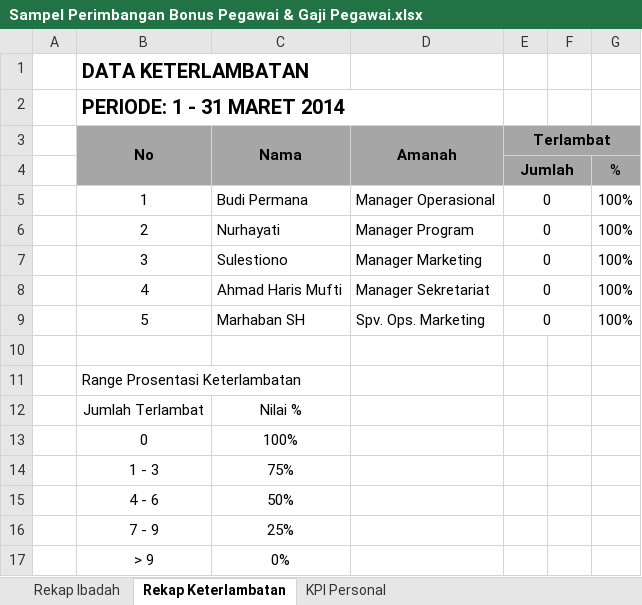
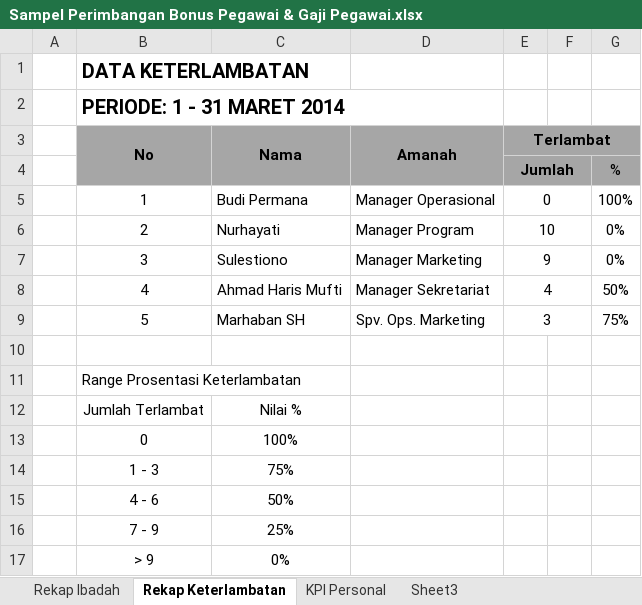
Before and after one commit to ahmadpaudji/DTTI, an Excel workbook: Data DTTI/Sampel Perimbangan Bonus Pegawai & Gaji Pegawai.xlsx, sheet Rekap Keterlambatan, drawn as a sheet; values as stored, in another font and other column widths than the file's, no borders; the diff names each change by its address in the sheet, - before the commit and + after, or states it on an @@ line.

```diff
--- a/Data DTTI/Sampel Perimbangan Bonus Pegawai & Gaji Pegawai.xlsx (sheet Rekap Keterlambatan)
+++ b/Data DTTI/Sampel Perimbangan Bonus Pegawai & Gaji Pegawai.xlsx (sheet Rekap Keterlambatan)
+sheet tab: Sheet3
-E6 (Terlambat): 0
+E6 (Terlambat): 10
-G6:G7: 100%
+G6:G7: 0%
-E7 (Terlambat): 0
+E7 (Terlambat): 9
-E8 (Terlambat): 0
+E8 (Terlambat): 4
-G8: 100%
+G8: 50%
-E9 (Terlambat): 0
+E9 (Terlambat): 3
-G9: 100%
+G9: 75%
```
Also changed, not shown: sheet Rekap Ibadah, 44 other files.
